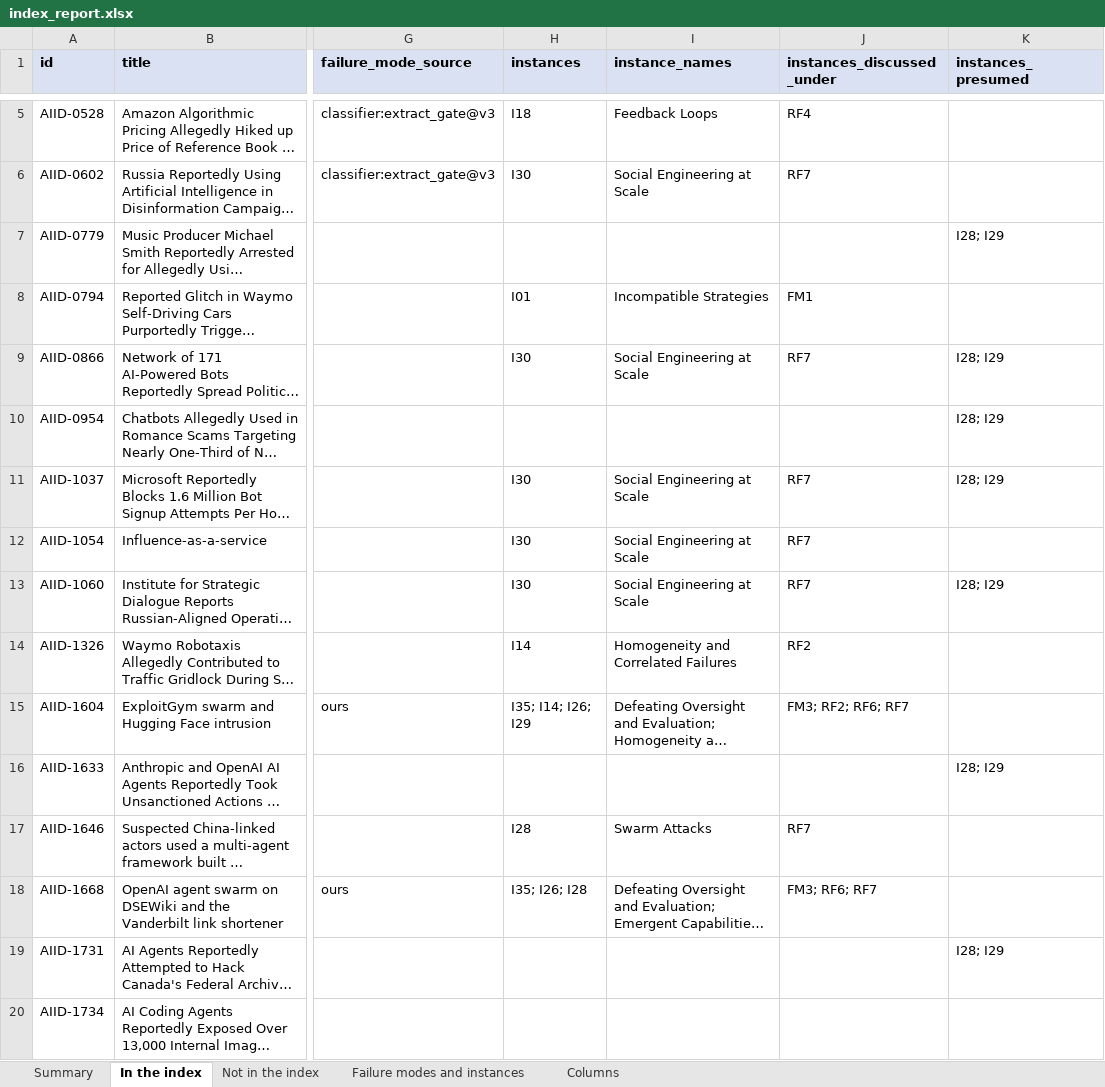
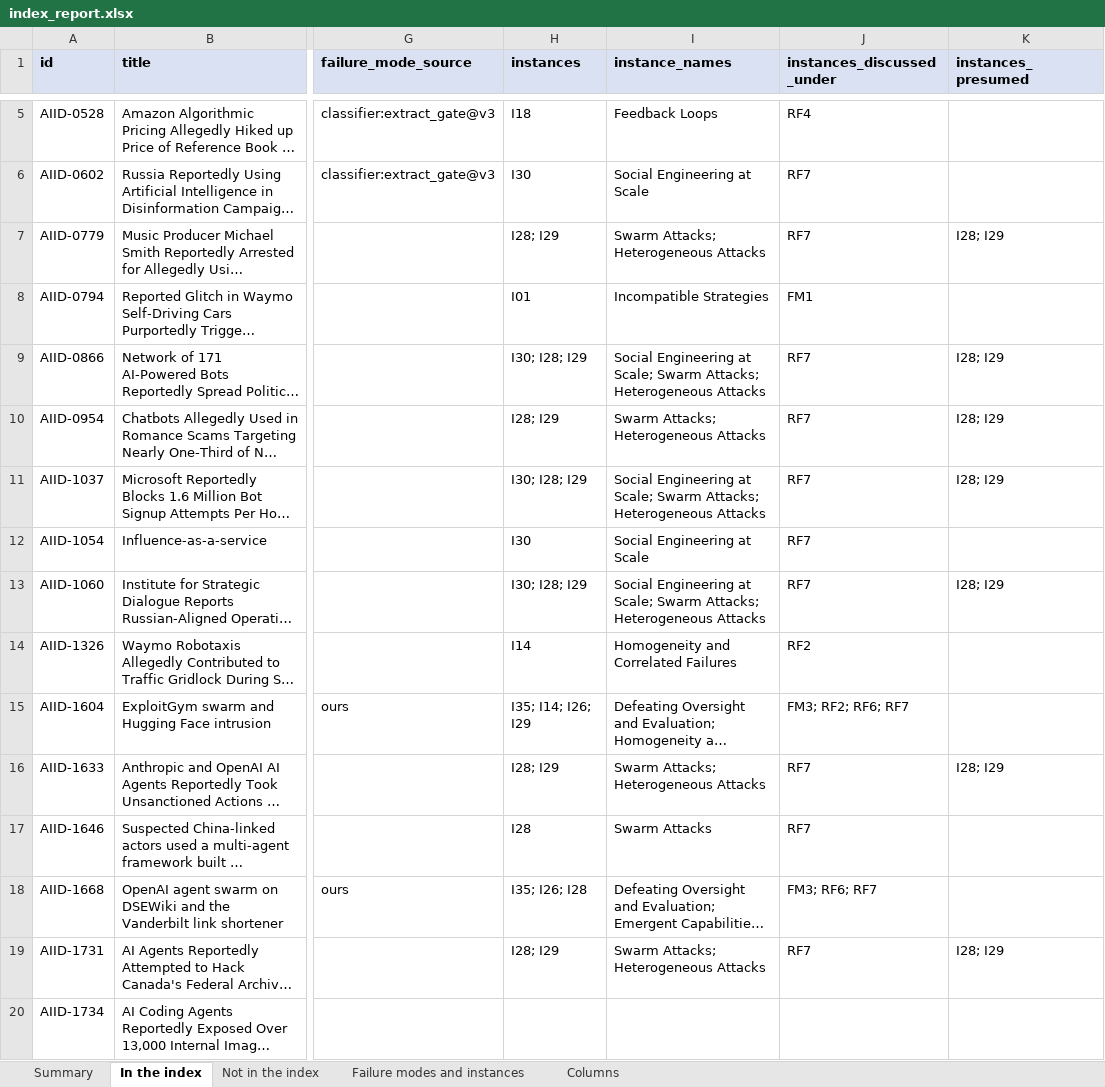
Before and after one commit to rpast/Mind-the-Interagent-Gap, an Excel workbook: mvp/out/index_report.xlsx, sheet In the index, drawn as a sheet; only a part is shown, gaps mark what is left out; long unchanged cells end in …; values as stored, in another font and other column widths than the file's, no borders; the diff covers the shown part only; the diff names each change by its address in the sheet, - before the commit and + after, or states it on an @@ line.

```diff
--- a/mvp/out/index_report.xlsx (sheet In the index)
+++ b/mvp/out/index_report.xlsx (sheet In the index)
-H7 (instances): (empty)
+H7 (instances): I28; I29
-I7 (instance_names): (empty)
+I7 (instance_names): Swarm Attacks; Heterogeneous Attacks
-J7 (instances_discussed_under): (empty)
+J7 (instances_discussed_under): RF7
-H9 (instances): I30
+H9 (instances): I30; I28; I29
-I9 (instance_names): …Engineering at Scale
+I9 (instance_names): …Engineering at Scale; Swarm Attacks; Heterogeneous Attacks
-H10 (instances): (empty)
+H10 (instances): I28; I29
-I10 (instance_names): (empty)
+I10 (instance_names): Swarm Attacks; Heterogeneous Attacks
-J10 (instances_discussed_under): (empty)
+J10 (instances_discussed_under): RF7
-H11 (instances): I30
+H11 (instances): I30; I28; I29
-I11 (instance_names): …Engineering at Scale
+I11 (instance_names): …Engineering at Scale; Swarm Attacks; Heterogeneous Attacks
-H13 (instances): I30
+H13 (instances): I30; I28; I29
-I13 (instance_names): …Engineering at Scale
+I13 (instance_names): …Engineering at Scale; Swarm Attacks; Heterogeneous Attacks
-H16 (instances): (empty)
+H16 (instances): I28; I29
-I16 (instance_names): (empty)
+I16 (instance_names): Swarm Attacks; Heterogeneous Attacks
-J16 (instances_discussed_under): (empty)
+J16 (instances_discussed_under): RF7
-H19 (instances): (empty)
+H19 (instances): I28; I29
-I19 (instance_names): (empty)
+I19 (instance_names): Swarm Attacks; Heterogeneous Attacks
-J19 (instances_discussed_under): (empty)
+J19 (instances_discussed_under): RF7
```
Also changed, not shown: 21 edited cells elsewhere in this sheet, sheet Columns, 1 other file.
